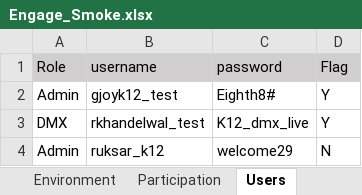
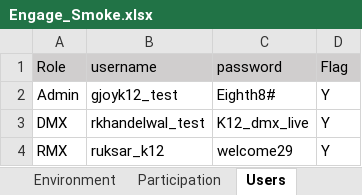
Before and after one commit to numankureshi/AuroraV2, an Excel workbook: Engage/Engage-Smoke/src/main/resources/excelfiles/Engage_Smoke.xlsx, sheet Users, drawn as a sheet; values as stored, in another font and other column widths than the file's, no borders; the diff names each change by its address in the sheet, - before the commit and + after, or states it on an @@ line.

```diff
--- a/Engage/Engage-Smoke/src/main/resources/excelfiles/Engage_Smoke.xlsx (sheet Users)
+++ b/Engage/Engage-Smoke/src/main/resources/excelfiles/Engage_Smoke.xlsx (sheet Users)
-A4 (Role): Admin
+A4 (Role): RMX
-D4 (Flag): N
+D4 (Flag): Y
```
Also changed, not shown: sheet SmokeTC, Engage/Research-Smoke/src/main/resources/excelfiles/Research_Smoke.xlsx, 12 other files.
